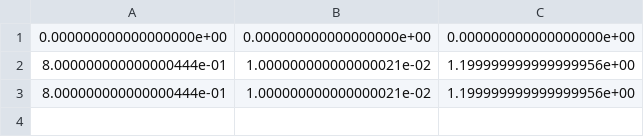
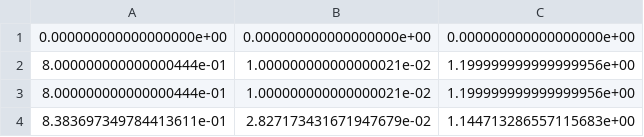
Before and after one commit to PRiehle1/Opinion_Dynamics, a CSV file: Estimation/Model_0/initial_estim_model_0.csv, drawn as a sheet.

```diff
--- a/Estimation/Model_0/initial_estim_model_0.csv
+++ b/Estimation/Model_0/initial_estim_model_0.csv
@@ -3 +3,2 @@
 8.000000000000000444e-01,1.000000000000000021e-02,1.199999999999999956e+00
+8.383697349784413611e-01,2.827173431671947679e-02,1.144713286557115683e+00
```
Also changed, not shown: Estimation/Model_0/estimates_model_0.csv, Estimation/Model_0/logL_array_model_0.csv, 10 other files.
